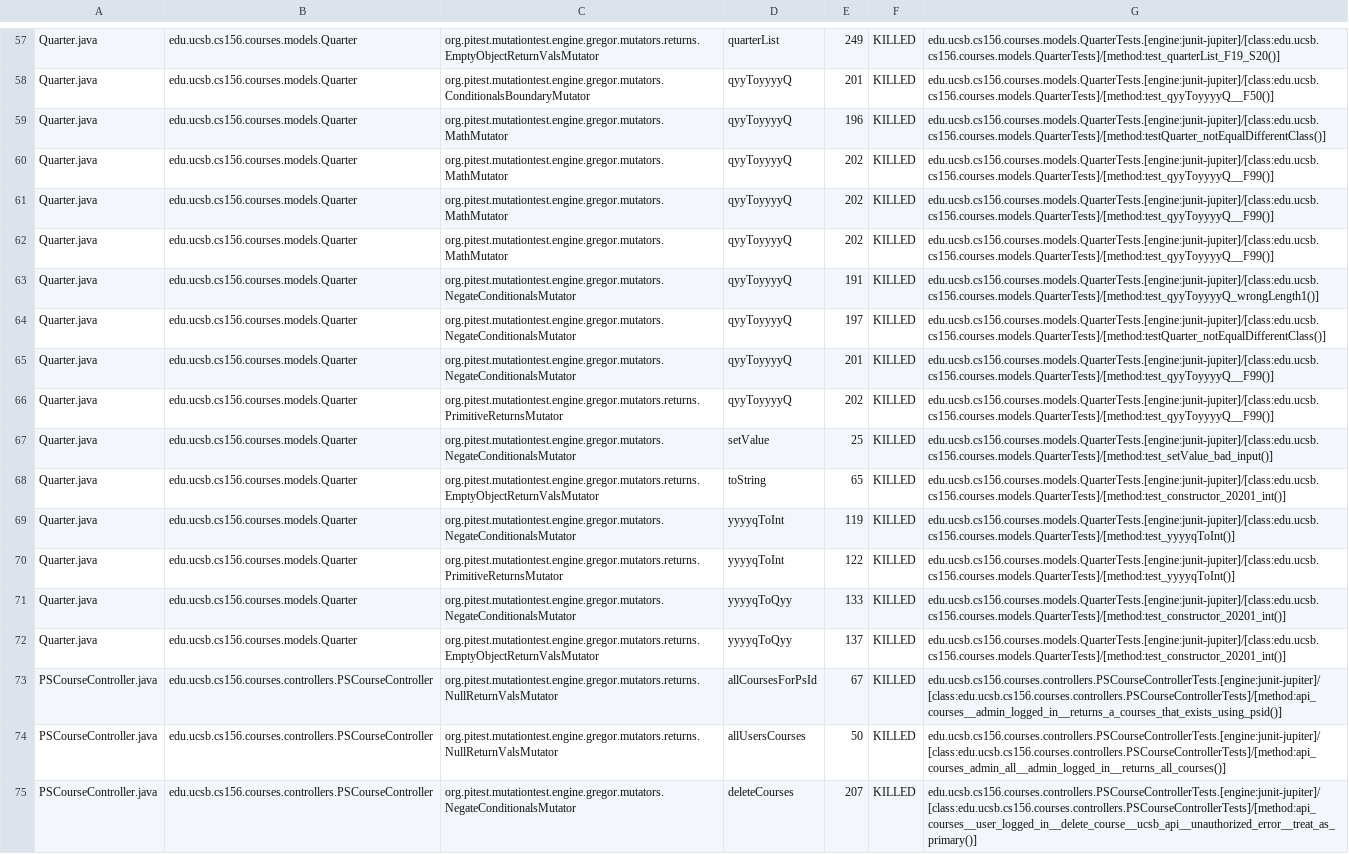
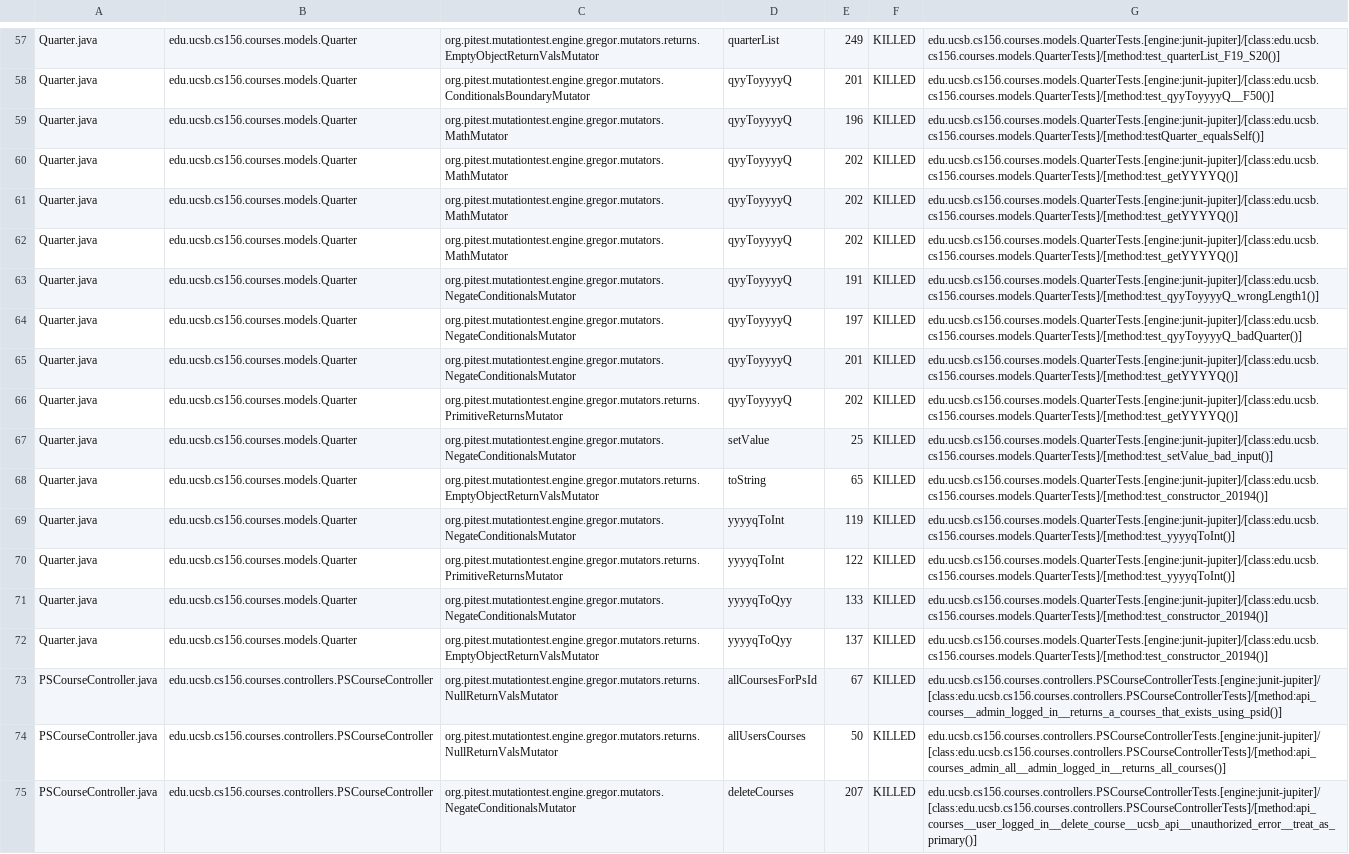
Before and after one commit to ucsb-cs156-w24/proj-courses-w24-5pm-1, a CSV file: prs/34/pitest/mutations.csv, drawn as a sheet; only a part is shown, gaps mark what is left out; the diff covers the shown part only; the diff names each change by its address in the sheet, - before the commit and + after, or states it on an @@ line.

Commit message:
Deploying to gh-pages from @ ucsb-cs156-w24/proj-courses-w24-5pm-1@e471a58ef950d34010af82961ae23f75e05c13f5 🚀

```diff
--- a/prs/34/pitest/mutations.csv
+++ b/prs/34/pitest/mutations.csv
-G59: edu.ucsb.cs156.courses.models.QuarterTests.[engine:junit-jupiter]/[class:edu.ucsb.cs156.courses.models.QuarterTests]/[method:testQuarter_notEqualDifferentClass()]
+G59: edu.ucsb.cs156.courses.models.QuarterTests.[engine:junit-jupiter]/[class:edu.ucsb.cs156.courses.models.QuarterTests]/[method:testQuarter_equalsSelf()]
-G60:G62: edu.ucsb.cs156.courses.models.QuarterTests.[engine:junit-jupiter]/[class:edu.ucsb.cs156.courses.models.QuarterTests]/[method:test_qyyToyyyyQ__F99()]
+G60:G62: edu.ucsb.cs156.courses.models.QuarterTests.[engine:junit-jupiter]/[class:edu.ucsb.cs156.courses.models.QuarterTests]/[method:test_getYYYYQ()]
-G64: edu.ucsb.cs156.courses.models.QuarterTests.[engine:junit-jupiter]/[class:edu.ucsb.cs156.courses.models.QuarterTests]/[method:testQuarter_notEqualDifferentClass()]
+G64: edu.ucsb.cs156.courses.models.QuarterTests.[engine:junit-jupiter]/[class:edu.ucsb.cs156.courses.models.QuarterTests]/[method:test_qyyToyyyyQ_badQuarter()]
-G65:G66: edu.ucsb.cs156.courses.models.QuarterTests.[engine:junit-jupiter]/[class:edu.ucsb.cs156.courses.models.QuarterTests]/[method:test_qyyToyyyyQ__F99()]
+G65:G66: edu.ucsb.cs156.courses.models.QuarterTests.[engine:junit-jupiter]/[class:edu.ucsb.cs156.courses.models.QuarterTests]/[method:test_getYYYYQ()]
-G68: edu.ucsb.cs156.courses.models.QuarterTests.[engine:junit-jupiter]/[class:edu.ucsb.cs156.courses.models.QuarterTests]/[method:test_constructor_20201_int()]
+G68: edu.ucsb.cs156.courses.models.QuarterTests.[engine:junit-jupiter]/[class:edu.ucsb.cs156.courses.models.QuarterTests]/[method:test_constructor_20194()]
-G71:G72: edu.ucsb.cs156.courses.models.QuarterTests.[engine:junit-jupiter]/[class:edu.ucsb.cs156.courses.models.QuarterTests]/[method:test_constructor_20201_int()]
+G71:G72: edu.ucsb.cs156.courses.models.QuarterTests.[engine:junit-jupiter]/[class:edu.ucsb.cs156.courses.models.QuarterTests]/[method:test_constructor_20194()]
```
Also changed, not shown: 67 edited cells elsewhere in this file, 39 other files.
